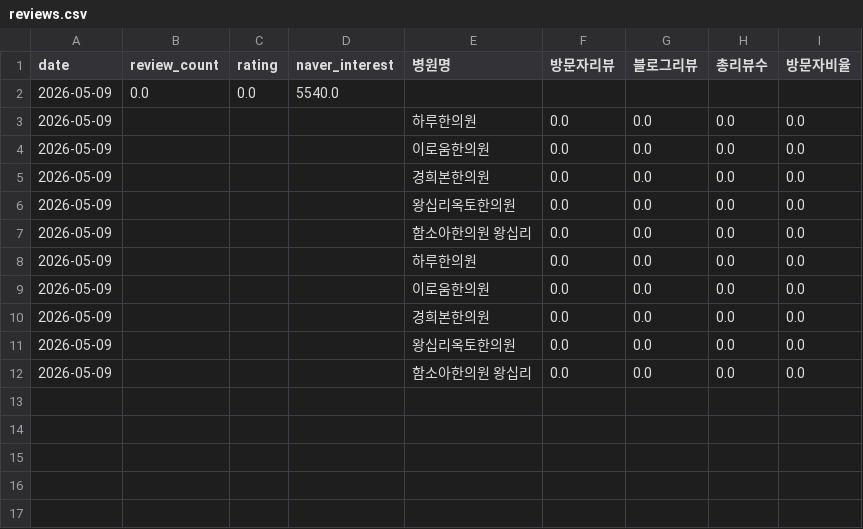
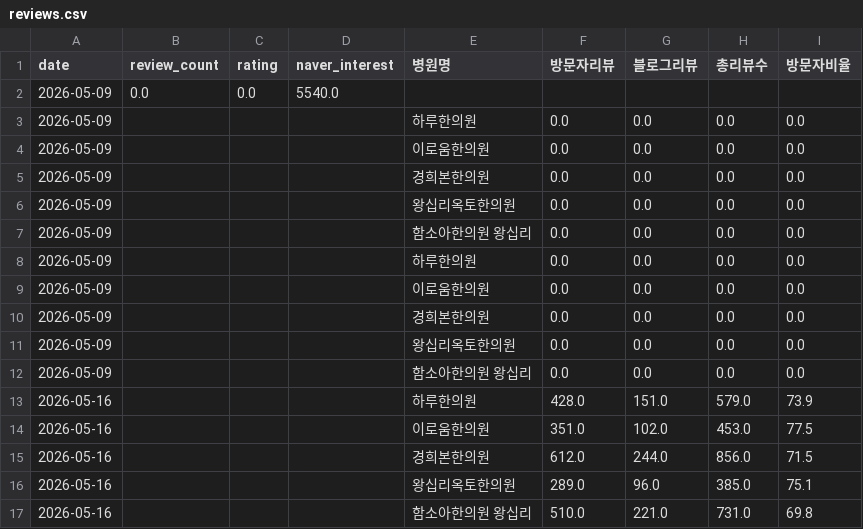
Before and after one commit to sgh0864-ux/haru-hospital-dashboard, a CSV file: data/reviews.csv, drawn as a sheet.

```diff
--- a/data/reviews.csv
+++ b/data/reviews.csv
@@ -12 +12,6 @@ date,review_count,rating,naver_interest,병원명,방문자리뷰,블로그리
 2026-05-09,,,,함소아한의원 왕십리,0.0,0.0,0.0,0.0
+2026-05-16,,,,하루한의원,428.0,151.0,579.0,73.9
+2026-05-16,,,,이로움한의원,351.0,102.0,453.0,77.5
+2026-05-16,,,,경희본한의원,612.0,244.0,856.0,71.5
+2026-05-16,,,,왕십리옥토한의원,289.0,96.0,385.0,75.1
+2026-05-16,,,,함소아한의원 왕십리,510.0,221.0,731.0,69.8
```
Also changed, not shown: 6 other files.
